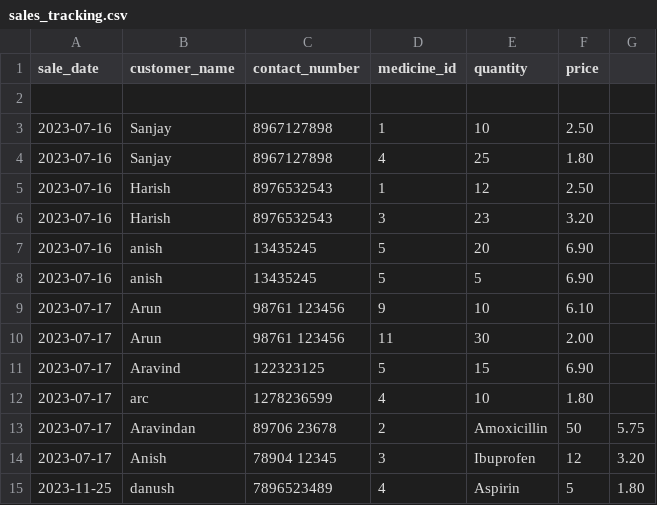
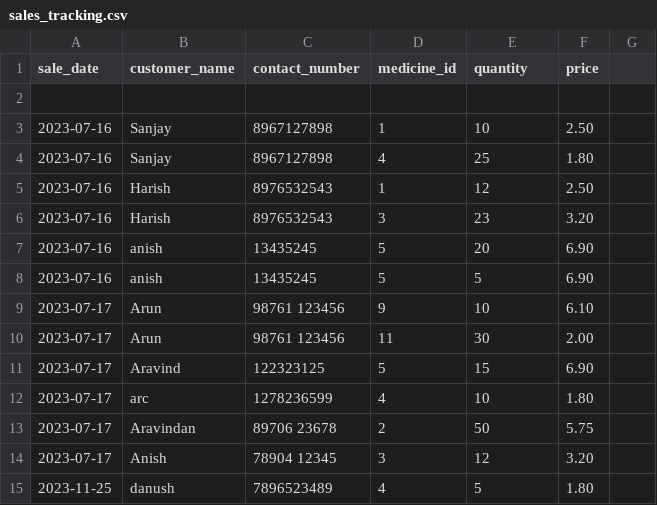
Before and after one commit to anishLS3/Pharmacy-System, a CSV file: ProjectPharma/sales_tracking.csv, drawn as a sheet.

Commit message:
Update sales_tracking.csv

```diff
--- a/ProjectPharma/sales_tracking.csv
+++ b/ProjectPharma/sales_tracking.csv
@@ -12,4 +12,4 @@ sale_date, customer_name, contact_number, medicine_id, quantity,price
 2023-07-17,arc,1278236599,4,10,1.80
-2023-07-17,Aravindan,89706 23678,2,Amoxicillin,50,5.75
-2023-07-17,Anish,78904 12345,3,Ibuprofen,12,3.20
-2023-11-25,danush,7896523489,4,Aspirin,5,1.80
+2023-07-17,Aravindan,89706 23678,2,50,5.75
+2023-07-17,Anish,78904 12345,3,12,3.20
+2023-11-25,danush,7896523489,4,5,1.80
```
